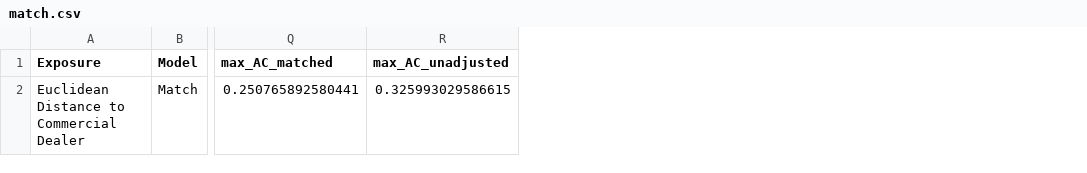
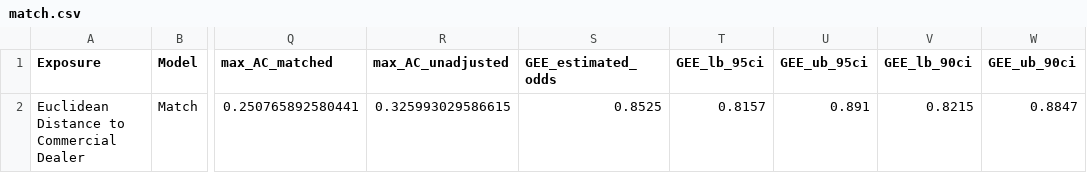
Before and after one commit to NSAPH-Projects/school_gun_incidents, a CSV file: results/sensitivity_analyses/euclidean_distance_to_commercial_dealers/match.csv, drawn as a sheet; only a part is shown, gaps mark what is left out; the diff names each change by its address in the sheet, - before the commit and + after, or states it on an @@ line.

```diff
--- a/results/sensitivity_analyses/euclidean_distance_to_commercial_dealers/match.csv
+++ b/results/sensitivity_analyses/euclidean_distance_to_commercial_dealers/match.csv
+column S (GEE_estimated_odds), row 2: 0.8525
+column T (GEE_lb_95ci), row 2: 0.8157
+column U (GEE_ub_95ci), row 2: 0.891
+column V (GEE_lb_90ci), row 2: 0.8215
+column W (GEE_ub_90ci), row 2: 0.8847
```
Also changed, not shown: results/sensitivity_analyses/euclidean_distance_to_commercial_dealers/all_association_and_causal_results.csv.
